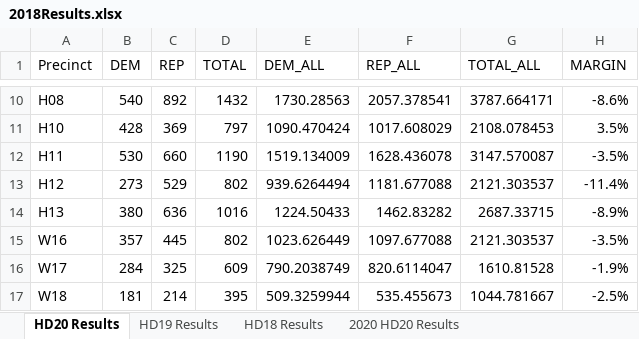
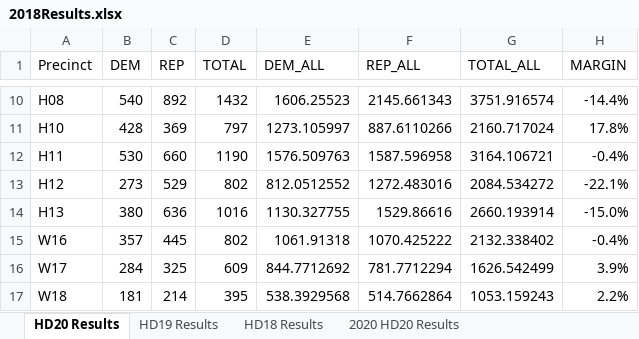
Before and after one commit to CaliberSeven/QGIS-Politics, an Excel workbook: NC State House/HD20/2018Results.xlsx, sheet HD20 Results, drawn as a sheet; only a part is shown, gaps mark what is left out; values as stored, in another font and other column widths than the file's, no borders; the diff covers the shown part only; the diff names each change by its address in the sheet, - before the commit and + after, or states it on an @@ line.

```diff
--- a/NC State House/HD20/2018Results.xlsx (sheet HD20 Results)
+++ b/NC State House/HD20/2018Results.xlsx (sheet HD20 Results)
-E10 (DEM_ALL): 1730.28563
+E10 (DEM_ALL): 1606.25523
-F10 (REP_ALL): 2057.378541
+F10 (REP_ALL): 2145.661343
-G10 (TOTAL_ALL): 3787.664171
+G10 (TOTAL_ALL): 3751.916574
-H10 (MARGIN): -8.6%
+H10 (MARGIN): -14.4%
-E11 (DEM_ALL): 1090.470424
+E11 (DEM_ALL): 1273.105997
-F11 (REP_ALL): 1017.608029
+F11 (REP_ALL): 887.6110266
-G11 (TOTAL_ALL): 2108.078453
+G11 (TOTAL_ALL): 2160.717024
-H11 (MARGIN): 3.5%
+H11 (MARGIN): 17.8%
-E12 (DEM_ALL): 1519.134009
+E12 (DEM_ALL): 1576.509763
-F12 (REP_ALL): 1628.436078
+F12 (REP_ALL): 1587.596958
-G12 (TOTAL_ALL): 3147.570087
+G12 (TOTAL_ALL): 3164.106721
-H12 (MARGIN): -3.5%
+H12 (MARGIN): -0.4%
-E13 (DEM_ALL): 939.6264494
+E13 (DEM_ALL): 812.0512552
-F13 (REP_ALL): 1181.677088
+F13 (REP_ALL): 1272.483016
-G13 (TOTAL_ALL): 2121.303537
+G13 (TOTAL_ALL): 2084.534272
-H13 (MARGIN): -11.4%
+H13 (MARGIN): -22.1%
-E14 (DEM_ALL): 1224.50433
+E14 (DEM_ALL): 1130.327755
-F14 (REP_ALL): 1462.83282
+F14 (REP_ALL): 1529.86616
-G14 (TOTAL_ALL): 2687.33715
+G14 (TOTAL_ALL): 2660.193914
-H14 (MARGIN): -8.9%
+H14 (MARGIN): -15.0%
-E15 (DEM_ALL): 1023.626449
+E15 (DEM_ALL): 1061.91318
-F15 (REP_ALL): 1097.677088
+F15 (REP_ALL): 1070.425222
-G15 (TOTAL_ALL): 2121.303537
+G15 (TOTAL_ALL): 2132.338402
-H15 (MARGIN): -3.5%
+H15 (MARGIN): -0.4%
-E16 (DEM_ALL): 790.2038749
+E16 (DEM_ALL): 844.7712692
-F16 (REP_ALL): 820.6114047
+F16 (REP_ALL): 781.7712294
-G16 (TOTAL_ALL): 1610.81528
+G16 (TOTAL_ALL): 1626.542499
-H16 (MARGIN): -1.9%
+H16 (MARGIN): 3.9%
-E17 (DEM_ALL): 509.3259944
+E17 (DEM_ALL): 538.3929568
-F17 (REP_ALL): 535.455673
+F17 (REP_ALL): 514.7662864
-G17 (TOTAL_ALL): 1044.781667
+G17 (TOTAL_ALL): 1053.159243
-H17 (MARGIN): -2.5%
+H17 (MARGIN): 2.2%
```
Also changed, not shown: 41 edited cells elsewhere in this sheet, sheet 2020 HD20 Results, sheet HD19 Results, sheet HD18 Results, formulas that keep their value, NC State House/HD20/2016Results.xlsx, 32 other files.
